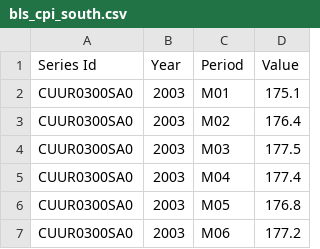
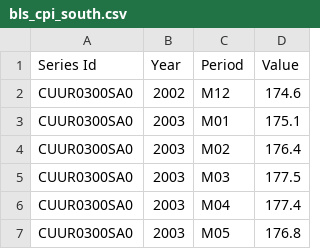
Before and after one commit to rafwes/EIS, a CSV file: data_raw/bls_cpi_south.csv, drawn as a sheet; only a part is shown; the shorter side is filled out with more unchanged rows.

```diff
--- a/data_raw/bls_cpi_south.csv
+++ b/data_raw/bls_cpi_south.csv
@@ -1,2 +1,3 @@
 Series Id,Year,Period,Value
+CUUR0300SA0,2002,M12,174.6
 CUUR0300SA0,2003,M01,175.1
```
Also changed, not shown: data_raw/bls_cpi_midwest.csv, data_raw/bls_cpi_northeast.csv, 3 other files.
